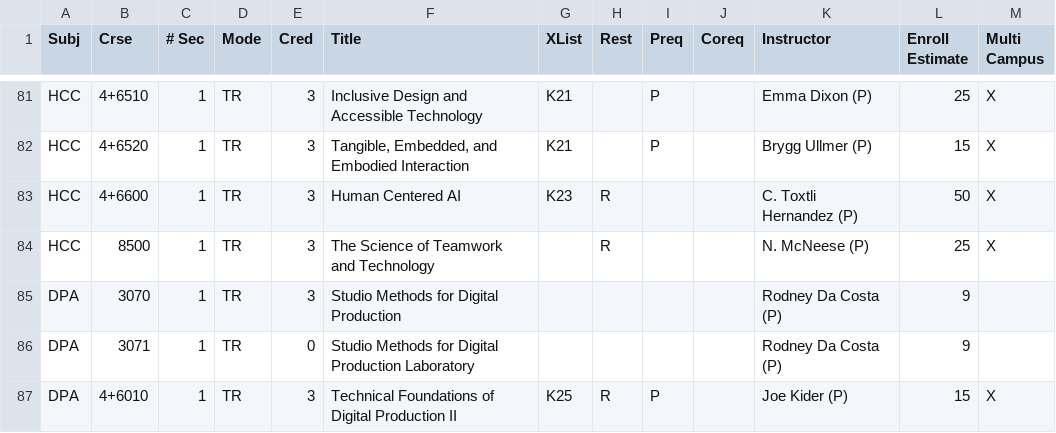
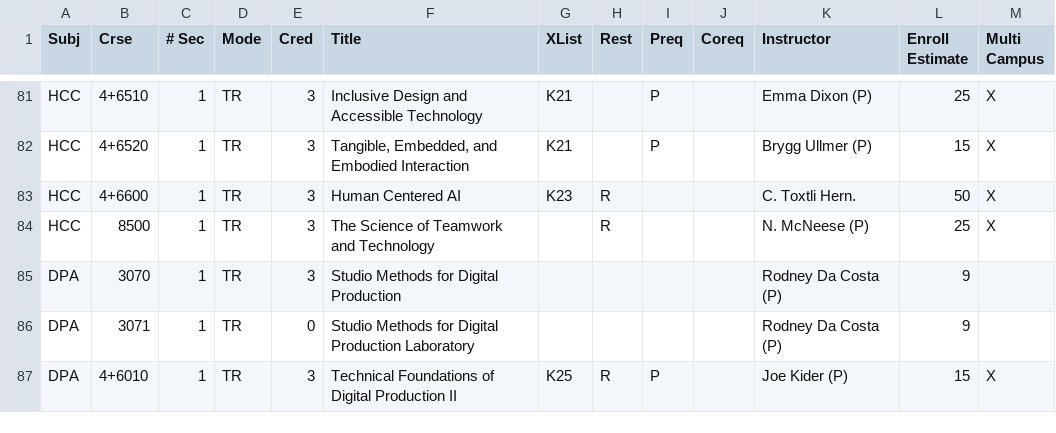
Before and after one commit to ullmer/tangibles, a CSV file: content/cuSocClasses.01/S25.csv, drawn as a sheet; only a part is shown, gaps mark what is left out.

Commit message:
progress

```diff
--- a/content/cuSocClasses.01/S25.csv
+++ b/content/cuSocClasses.01/S25.csv
@@ -82,3 +82,3 @@ HCC,4+6510,1,TR,3,Inclusive Design and Accessible Technology,K21,,P,,Emma Dixon
 HCC,4+6520,1,TR,3,"Tangible, Embedded, and Embodied Interaction",K21,,P,,Brygg Ullmer (P),15,X,,,,,,,,,,,,,,,,,,,,,,,,,,,,,,,,,,,,,,,,,,,,,,,,,,,,,,,,,,
-HCC,4+6600,1,TR,3,Human Centered AI,K23,R,,,C. Toxtli Hernandez (P),50,X,,,,,,,,,,,,,,,,,,,,,,,,,,,,,,,,,,,,,,,,,,,,,,,,,,,,,,,,,,
+HCC,4+6600,1,TR,3,Human Centered AI,K23,R,,,C. Toxtli Hern.,50,X,,,,,,,,,,,,,,,,,,,,,,,,,,,,,,,,,,,,,,,,,,,,,,,,,,,,,,,,,,
 HCC,8500,1,TR,3,The Science of Teamwork and Technology,,R,,,N. McNeese (P),25,X,,,,,,,,,,,,,,,,,,,,,,,,,,,,,,,,,,,,,,,,,,,,,,,,,,,,,,,,,,
```
